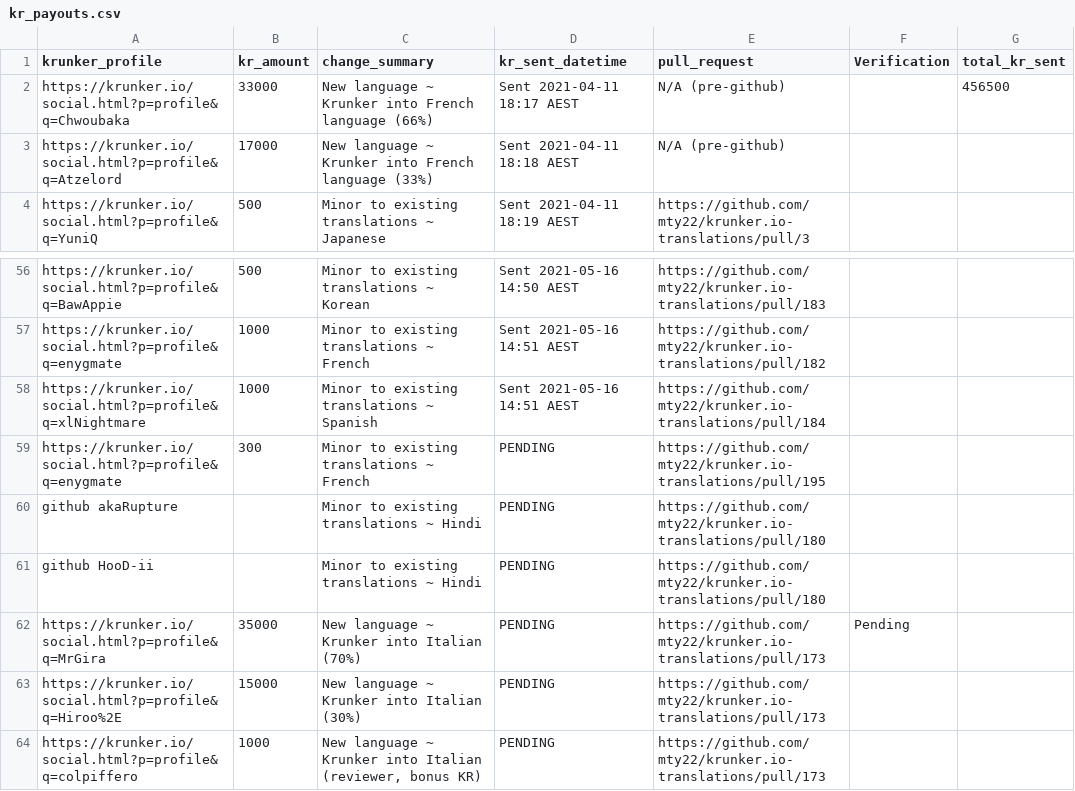
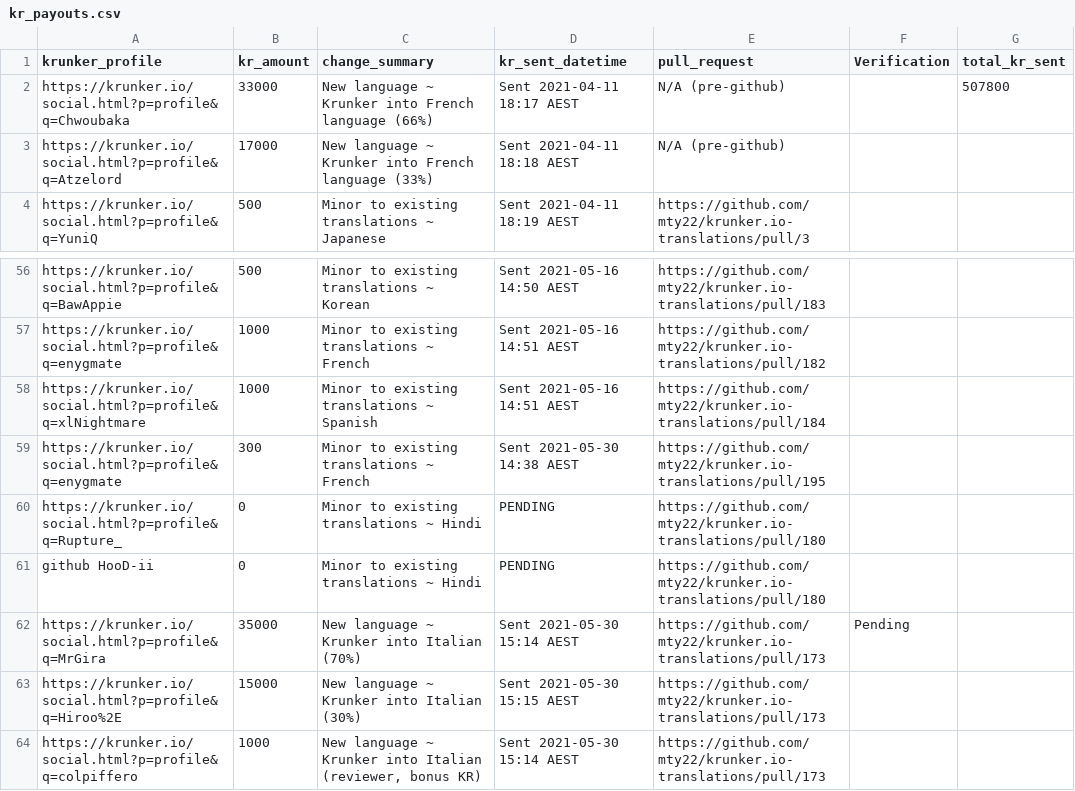
Before and after one commit to mty22/krunker.io-translations, a CSV file: kr_payouts.csv, drawn as a sheet; only a part is shown, gaps mark what is left out.

Commit message:
Update KR payouts post KR distribution.

```diff
--- a/kr_payouts.csv
+++ b/kr_payouts.csv
@@ -1,3 +1,3 @@
 krunker_profile,kr_amount,change_summary,kr_sent_datetime,pull_request,Verification,total_kr_sent
-https://krunker.io/social.html?p=profile&q=Chwoubaka,33000,New language ~ Krunker into French language (66%),Sent 2021-04-11 18:17 AEST,N/A (pre-github),,456500
+https://krunker.io/social.html?p=profile&q=Chwoubaka,33000,New language ~ Krunker into French language (66%),Sent 2021-04-11 18:17 AEST,N/A (pre-github),,507800
 https://krunker.io/social.html?p=profile&q=Atzelord,17000,New language ~ Krunker into French language (33%),Sent 2021-04-11 18:18 AEST,N/A (pre-github),,
@@ -58,7 +58,7 @@ https://krunker.io/social.html?p=profile&q=enygmate,1000,Minor to existing trans
 https://krunker.io/social.html?p=profile&q=xlNightmare,1000,Minor to existing translations ~ Spanish,Sent 2021-05-16 14:51 AEST,https://github.com/mty22/krunker.io-translations/pull/184,,
-https://krunker.io/social.html?p=profile&q=enygmate,300,Minor to existing translations ~ French,PENDING,https://github.com/mty22/krunker.io-translations/pull/195,,
-github akaRupture,,Minor to existing translations ~ Hindi,PENDING,https://github.com/mty22/krunker.io-translations/pull/180,,
-github HooD-ii,,Minor to existing translations ~ Hindi,PENDING,https://github.com/mty22/krunker.io-translations/pull/180,,
-https://krunker.io/social.html?p=profile&q=MrGira,35000,New language ~ Krunker into Italian (70%),PENDING,https://github.com/mty22/krunker.io-translations/pull/173,Pending,
-https://krunker.io/social.html?p=profile&q=Hiroo%2E,15000,New language ~ Krunker into Italian (30%),PENDING,https://github.com/mty22/krunker.io-translations/pull/173,,
-https://krunker.io/social.html?p=profile&q=colpiffero,1000,"New language ~ Krunker into Italian (reviewer, bonus KR)",PENDING,https://github.com/mty22/krunker.io-translations/pull/173,,
+https://krunker.io/social.html?p=profile&q=enygmate,300,Minor to existing translations ~ French,Sent 2021-05-30 14:38 AEST,https://github.com/mty22/krunker.io-translations/pull/195,,
+https://krunker.io/social.html?p=profile&q=Rupture_,0,Minor to existing translations ~ Hindi,PENDING,https://github.com/mty22/krunker.io-translations/pull/180,,
+github HooD-ii,0,Minor to existing translations ~ Hindi,PENDING,https://github.com/mty22/krunker.io-translations/pull/180,,
+https://krunker.io/social.html?p=profile&q=MrGira,35000,New language ~ Krunker into Italian (70%),Sent 2021-05-30 15:14 AEST,https://github.com/mty22/krunker.io-translations/pull/173,Pending,
+https://krunker.io/social.html?p=profile&q=Hiroo%2E,15000,New language ~ Krunker into Italian (30%),Sent 2021-05-30 15:15 AEST,https://github.com/mty22/krunker.io-translations/pull/173,,
+https://krunker.io/social.html?p=profile&q=colpiffero,1000,"New language ~ Krunker into Italian (reviewer, bonus KR)",Sent 2021-05-30 15:14 AEST,https://github.com/mty22/krunker.io-translations/pull/173,,
```
